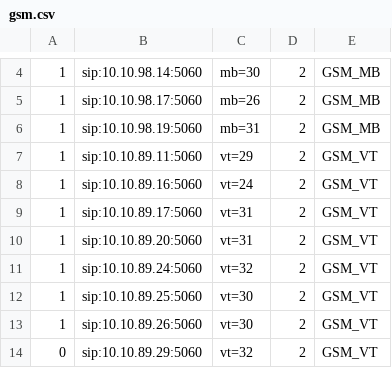
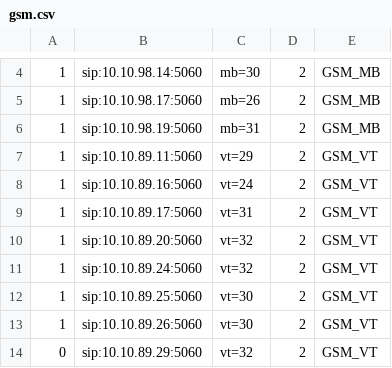
Before and after one commit to devops-itcs/CONFIG-CHANNEL-VPB-154-BK, a CSV file: gsm.csv, drawn as a sheet; only a part is shown, gaps mark what is left out.

Commit message:
Update gsm.csv

```diff
--- a/gsm.csv
+++ b/gsm.csv
@@ -9,3 +9,3 @@
 1,sip:10.10.89.17:5060,vt=31,2,GSM_VT
-1,sip:10.10.89.20:5060,vt=31,2,GSM_VT
+1,sip:10.10.89.20:5060,vt=32,2,GSM_VT
 1,sip:10.10.89.24:5060,vt=32,2,GSM_VT
```
